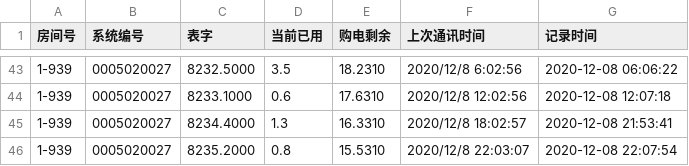
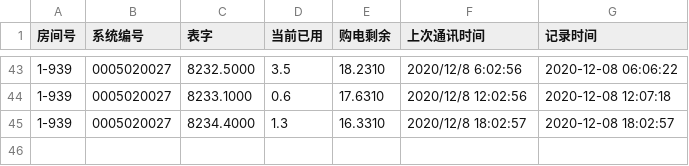
Before and after one commit to Roywaller/XLFElectricity-Inquiry, a CSV file: Records.csv, drawn as a sheet; only a part is shown, gaps mark what is left out.

Commit message:
Update Records.csv

```diff
--- a/Records.csv
+++ b/Records.csv
@@ -44,3 +44,2 @@
 1-939,0005020027,8233.1000,0.6,17.6310,2020/12/8 12:02:56,2020-12-08 12:07:18
-1-939,0005020027,8234.4000,1.3,16.3310,2020/12/8 18:02:57,2020-12-08 21:53:41
-1-939,0005020027,8235.2000,0.8,15.5310,2020/12/8 22:03:07,2020-12-08 22:07:54
+1-939,0005020027,8234.4000,1.3,16.3310,2020/12/8 18:02:57,2020-12-08 18:02:57
```
